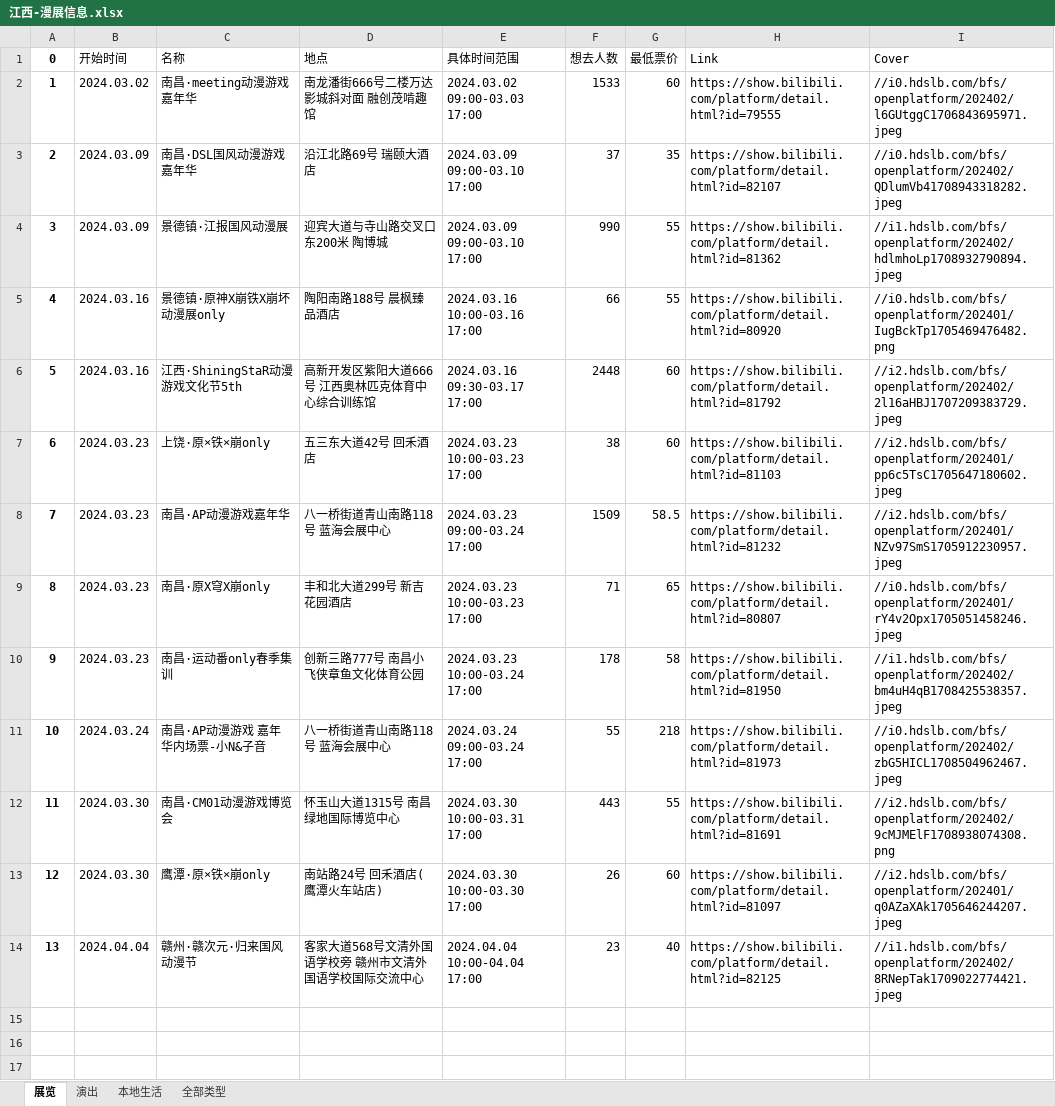
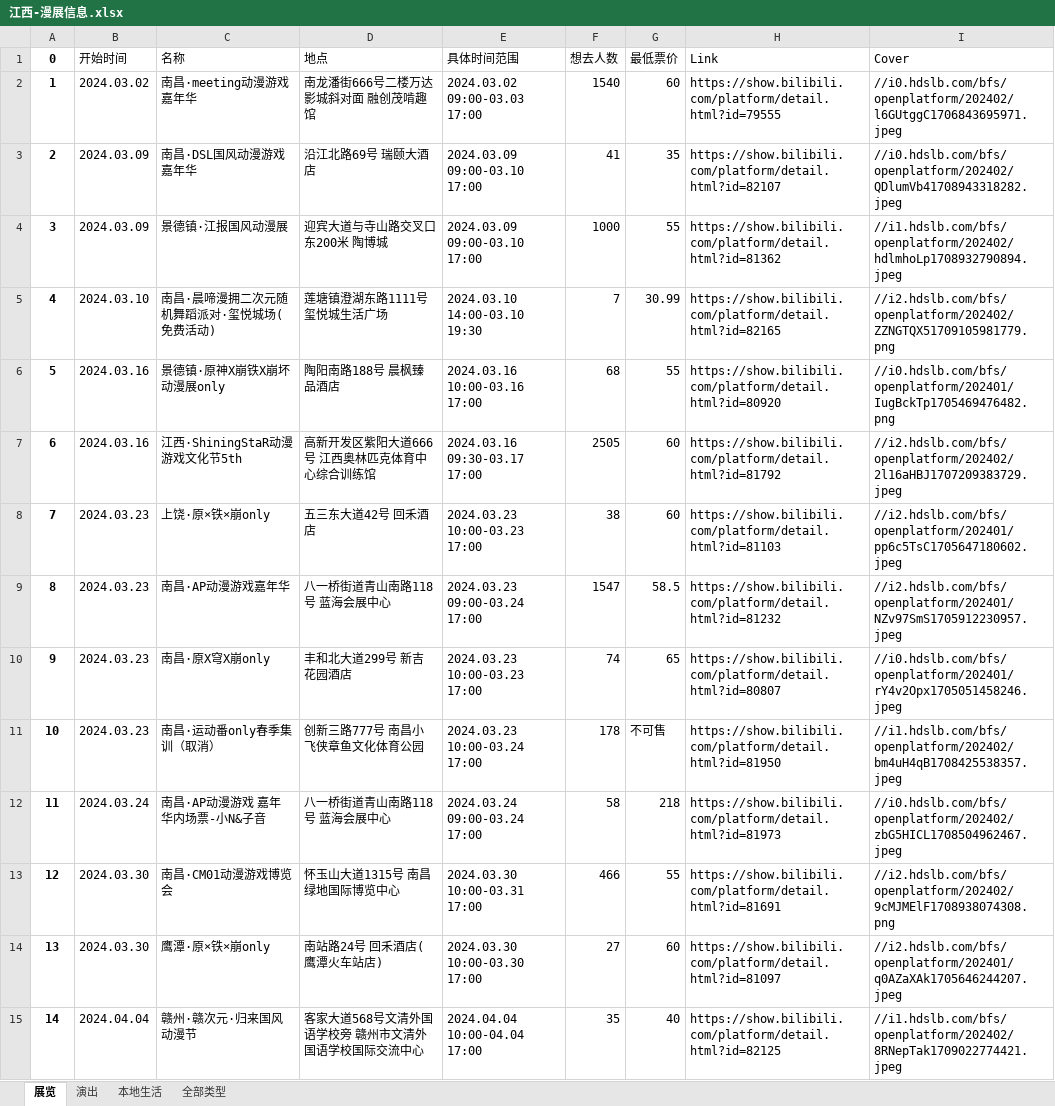
Before and after one commit to liuly0322/BilibiliAnimationExhibitionInformationCollection, an Excel workbook: 江西-漫展信息.xlsx, sheet 展览, drawn as a sheet; values as stored, in another font and other column widths than the file's, no borders; addresses are those after the commit; the diff names each change by its address in the sheet, - before the commit and + after, or states it on an @@ line.

```diff
--- a/江西-漫展信息.xlsx (sheet 展览)
+++ b/江西-漫展信息.xlsx (sheet 展览)
-F2 (想去人数): 1533
+F2 (想去人数): 1540
-F3 (想去人数): 37
+F3 (想去人数): 41
-F4 (想去人数): 990
+F4 (想去人数): 1000
+row 5: 4 | 2024.03.10 | 南昌·晨啼漫拥二次元随机舞蹈派对·玺悦城场(免费活动) | 莲塘镇澄湖东路1111号 玺悦城生活广场 | 2024.03.10 14:00-03.10 19:30 | 7 | 30.99 | https://show.bilibili.com/platform/detail.html?id=82165 | //i2.hdslb.com/bfs/openplatform/202402/ZZNGTQX51709105981779.png
@@ column A (0) renumbered from row 6 down @@
-F6 (想去人数): 66
+F6 (想去人数): 68
-F7 (想去人数): 2448
+F7 (想去人数): 2505
-F9 (想去人数): 1509
+F9 (想去人数): 1547
-F10 (想去人数): 71
+F10 (想去人数): 74
-C11 (名称): 南昌·运动番only春季集训
+C11 (名称): 南昌·运动番only春季集训（取消）
-G11 (最低票价): 58
+G11 (最低票价): 不可售
-F12 (想去人数): 55
+F12 (想去人数): 58
-F13 (想去人数): 443
+F13 (想去人数): 466
-F14 (想去人数): 26
+F14 (想去人数): 27
-F15 (想去人数): 23
+F15 (想去人数): 35
```
Also changed, not shown: sheet 全部类型, 上海-漫展信息.xlsx, 北京-漫展信息.xlsx, 15 other files.
